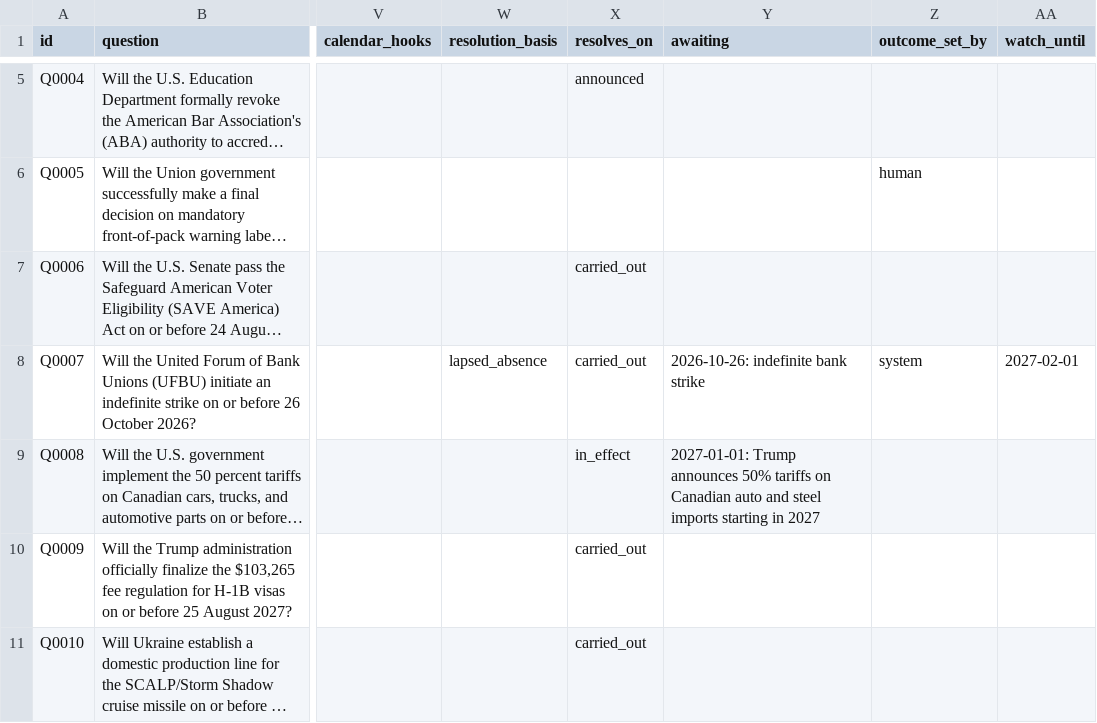
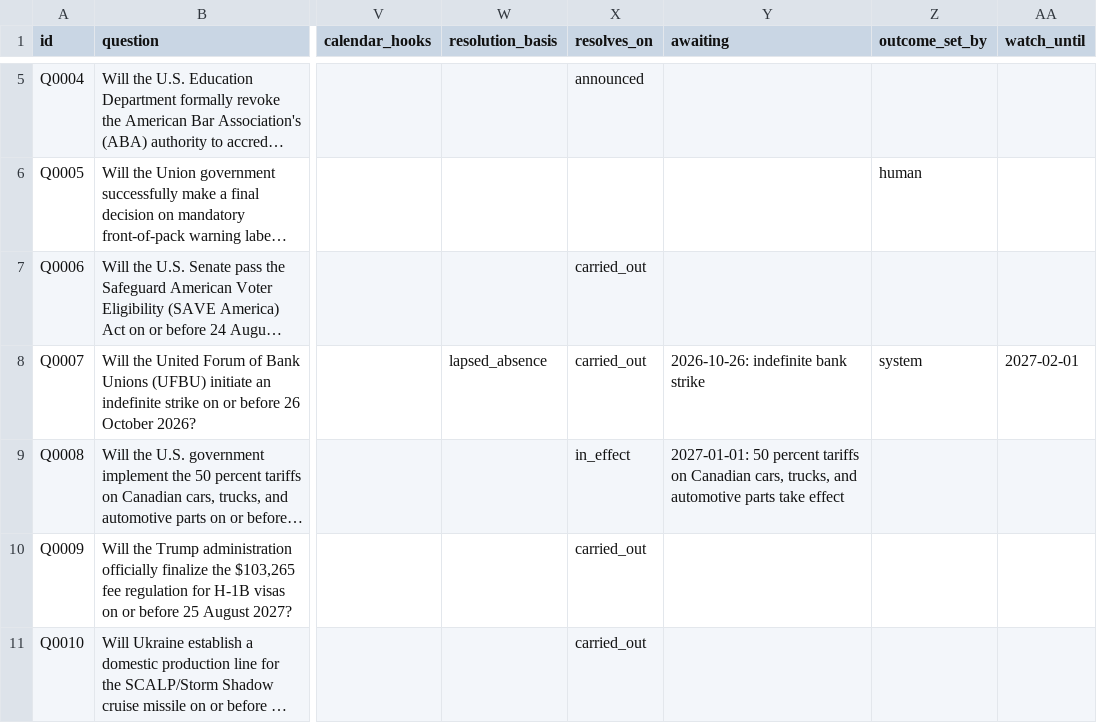
Before and after one commit to Aakash10867/SUPERFORECASTER, a CSV file: data/questions.csv, drawn as a sheet; only a part is shown, gaps mark what is left out; long unchanged cells end in …; the diff names each change by its address in the sheet, - before the commit and + after, or states it on an @@ line.

```diff
--- a/data/questions.csv
+++ b/data/questions.csv
-Y9 (awaiting): 2027-01-01: Trump announces 50% tariffs on Canadian auto and steel imports starting in 2027
+Y9 (awaiting): 2027-01-01: 50 percent tariffs on Canadian cars, trucks, and automotive parts take effect
```
Also changed, not shown: data/coverage.csv, data/pending_resolutions.csv, 6 other files.
